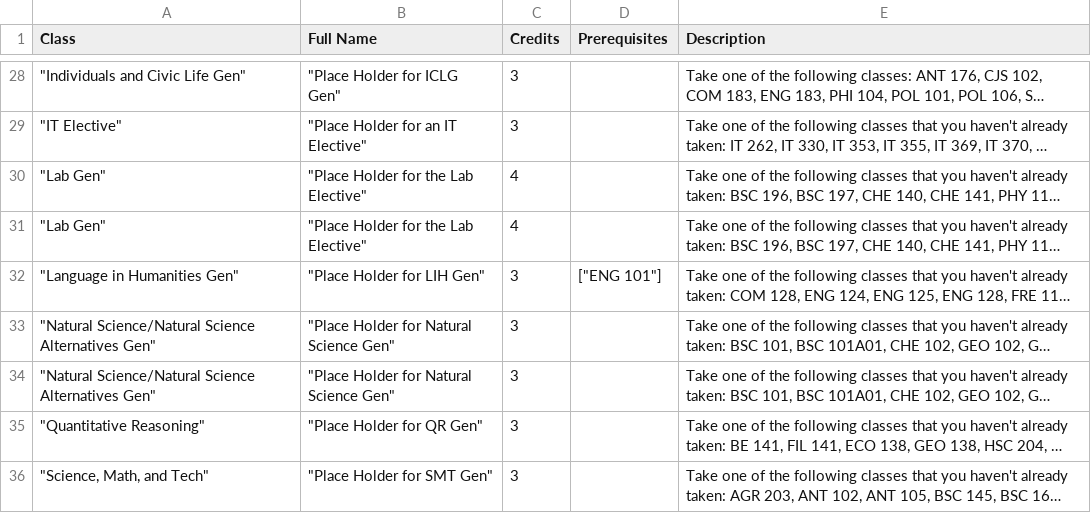
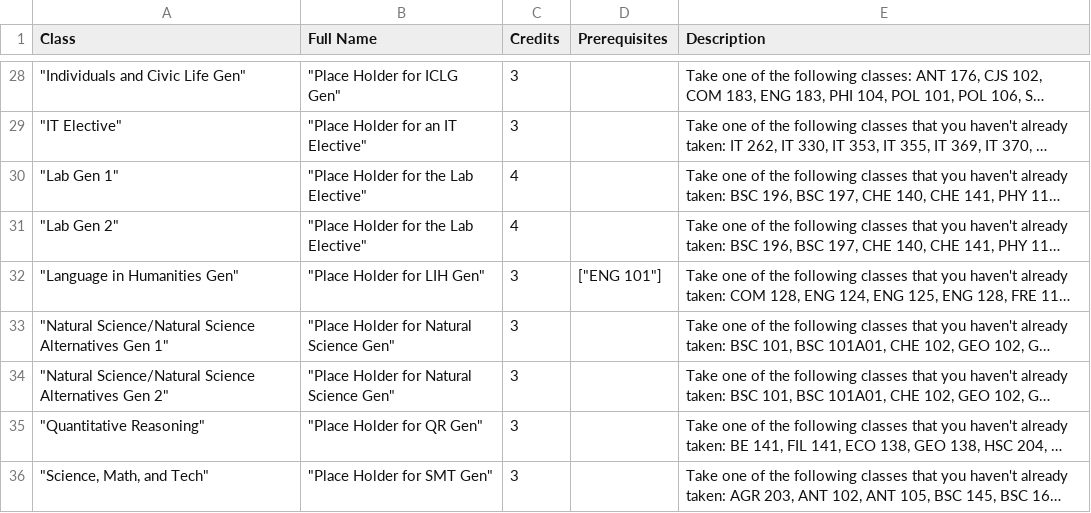
Before and after one commit to Jtewen/Reggie-Planner, a CSV file: src/main/java/com/it326/Majors/WDlist.csv, drawn as a sheet; only a part is shown, gaps mark what is left out; long unchanged cells end in …; the diff names each change by its address in the sheet, - before the commit and + after, or states it on an @@ line.

```diff
--- a/src/main/java/com/it326/Majors/WDlist.csv
+++ b/src/main/java/com/it326/Majors/WDlist.csv
-A30 (Class): "Lab Gen"
+A30 (Class): "Lab Gen 1"
-A31 (Class): "Lab Gen"
+A31 (Class): "Lab Gen 2"
-A33 (Class): …Science Alternatives Gen"
+A33 (Class): …Science Alternatives Gen 1"
-A34 (Class): …Science Alternatives Gen"
+A34 (Class): …Science Alternatives Gen 2"
```
Also changed, not shown: target/classes/com/it326/Majors/WDlist.csv, 24 other files.
